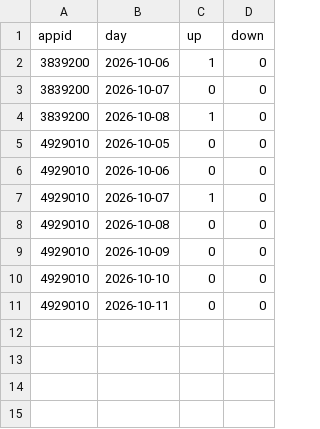
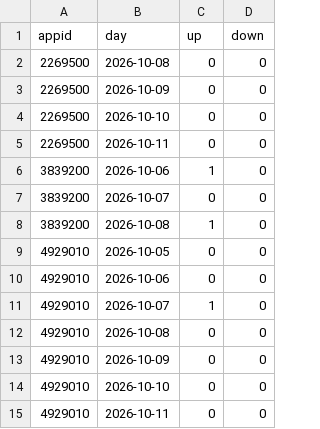
Before and after one commit to LucasTyph/SteamTagAnalysis, a CSV file: daily_reviews/2026-W41.csv, drawn as a sheet; the diff names each change by its address in the sheet, - before the commit and + after, or states it on an @@ line.

```diff
--- a/daily_reviews/2026-W41.csv
+++ b/daily_reviews/2026-W41.csv
+row 2: 2269500 | 2026-10-08 | 0 | 0
+row 3: 2269500 | 2026-10-09 | 0 | 0
+row 4: 2269500 | 2026-10-10 | 0 | 0
+row 5: 2269500 | 2026-10-11 | 0 | 0
```
Also changed, not shown: daily_reviews/2026-W42.csv, daily_reviews/2026-W43.csv, 8 other files.
